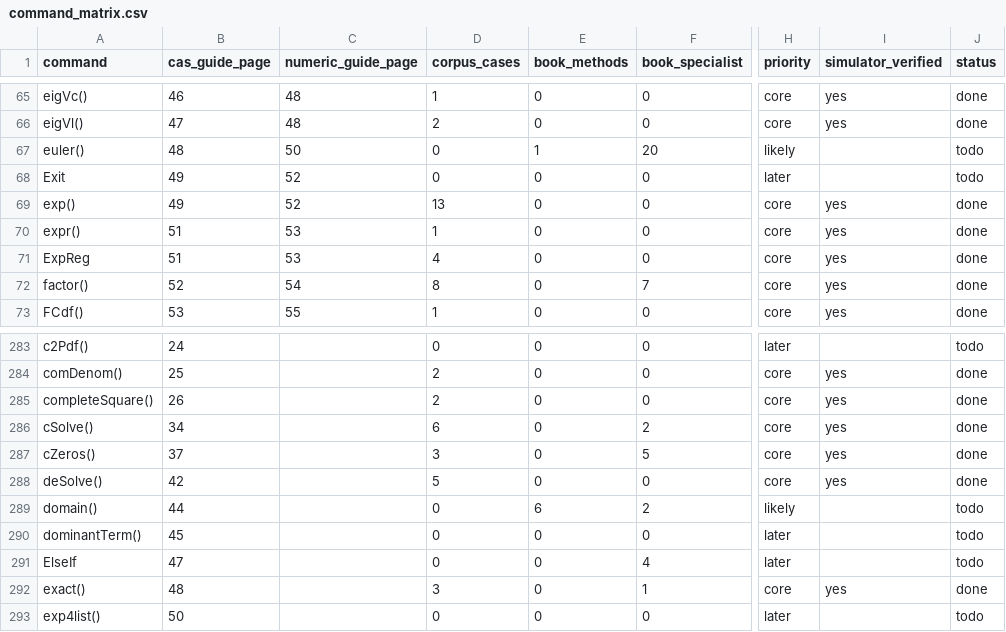
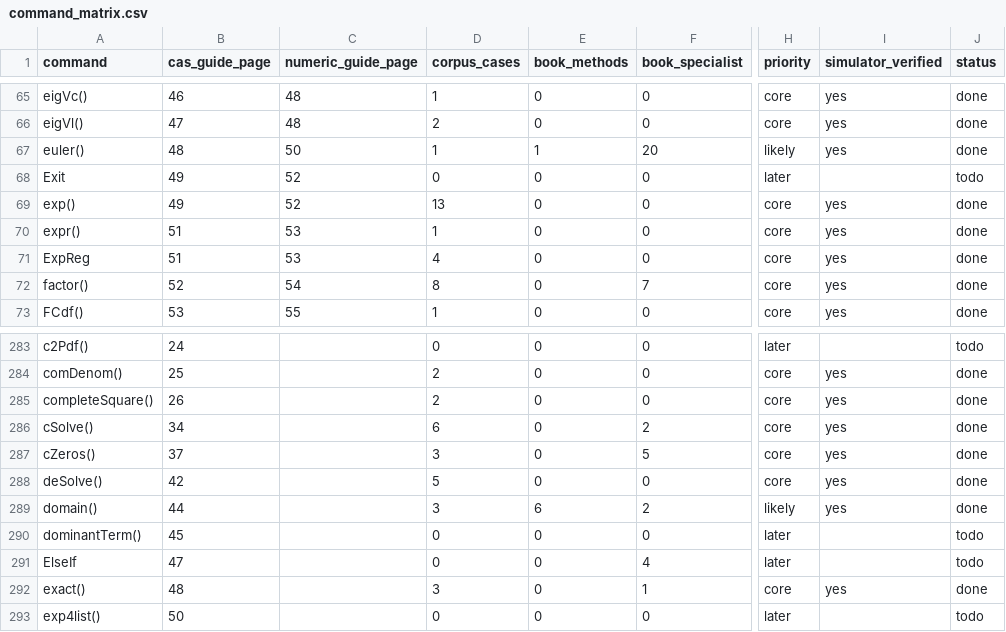
Before and after one commit to proceptual-designs/CASSim, a CSV file: docs/command_matrix.csv, drawn as a sheet; only a part is shown, gaps mark what is left out; the diff names each change by its address in the sheet, - before the commit and + after, or states it on an @@ line.

```diff
--- a/docs/command_matrix.csv
+++ b/docs/command_matrix.csv
-D67 (corpus_cases): 0
+D67 (corpus_cases): 1
-I67 (simulator_verified): (empty)
+I67 (simulator_verified): yes
-J67 (status): todo
+J67 (status): done
-D289 (corpus_cases): 0
+D289 (corpus_cases): 3
-I289 (simulator_verified): (empty)
+I289 (simulator_verified): yes
-J289 (status): todo
+J289 (status): done
```
Also changed, not shown: 5 other files.
